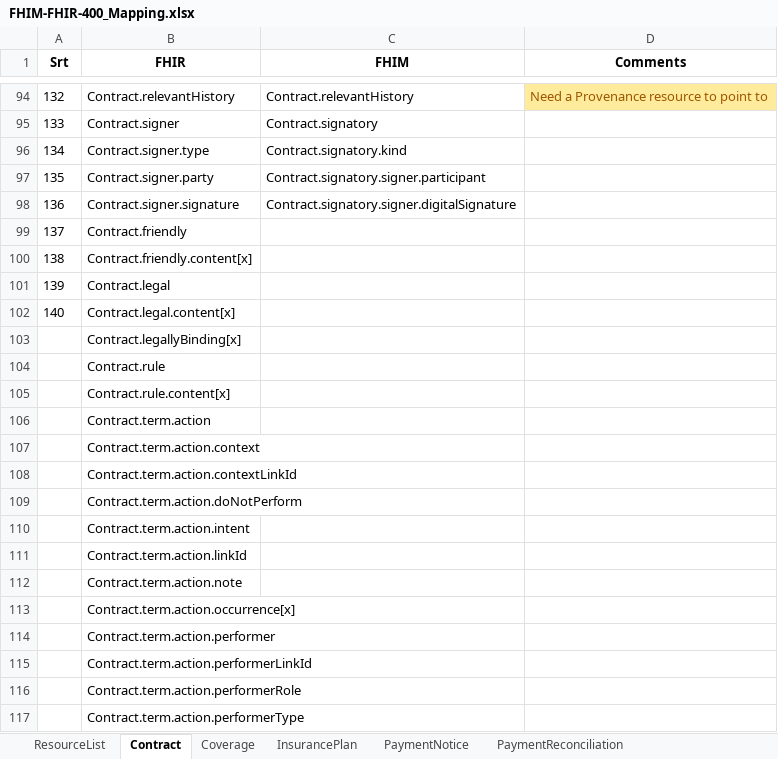
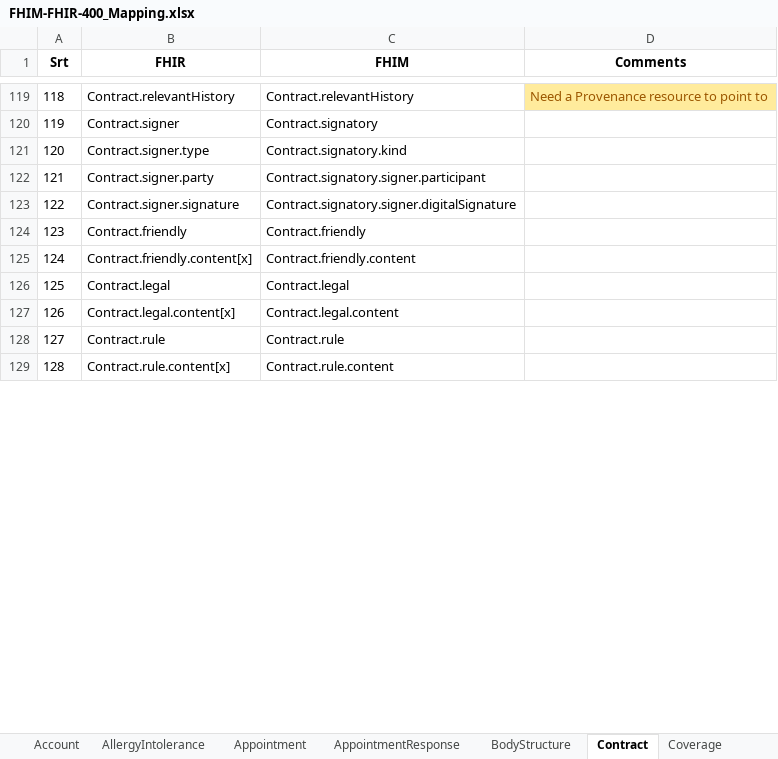
Before and after one commit to FHIMS/FHIMDocuments, an Excel workbook: FHIM Mapping/FHIM-FHIR-400_Mapping.xlsx, sheet Contract, drawn as a sheet; only a part is shown, gaps mark what is left out; values as stored, in another font and other column widths than the file's, no borders; removed rows and columns are numbered as before the commit, all else as after; the diff covers the shown part only; the diff names each change by its address in the sheet, - before the commit and + after, or states it on an @@ line.

Commit message:
# WARNING: head commit changed in the meantime
Merge branch 'master' of https://github.com/FHIMS/FHIMDocuments.git

```diff
--- a/FHIM Mapping/FHIM-FHIR-400_Mapping.xlsx (sheet Contract)
+++ b/FHIM Mapping/FHIM-FHIR-400_Mapping.xlsx (sheet Contract)
+sheet tab: Account
+sheet tab: AllergyIntolerance
+sheet tab: Appointment
+sheet tab: AppointmentResponse
+sheet tab: BodyStructure
@@ column A (Srt) renumbered between rows 85 and 129 @@
-C124 (FHIM): (empty)
+C124 (FHIM): Contract.friendly
-C125 (FHIM): (empty)
+C125 (FHIM): Contract.friendly.content
-C126 (FHIM): (empty)
+C126 (FHIM): Contract.legal
-C127 (FHIM): (empty)
+C127 (FHIM): Contract.legal.content
-row 103:  | Contract.legallyBinding[x]
-C128 (FHIM): (empty)
+C128 (FHIM): Contract.rule
-C129 (FHIM): (empty)
+C129 (FHIM): Contract.rule.content
-row 106:  | Contract.term.action
-row 107:  | Contract.term.action.context
-row 108:  | Contract.term.action.contextLinkId
-row 109:  | Contract.term.action.doNotPerform
-row 110:  | Contract.term.action.intent
-row 111:  | Contract.term.action.linkId
-row 112:  | Contract.term.action.note
-row 113:  | Contract.term.action.occurrence[x]
-row 114:  | Contract.term.action.performer
-row 115:  | Contract.term.action.performerLinkId
-row 116:  | Contract.term.action.performerRole
-row 117:  | Contract.term.action.performerType
```
Also changed, not shown: 24 added rows, 15 removed rows, 1 moved row, 24 edited cells and cell formats elsewhere in this sheet, sheet ResourceList, sheet PaymentReconciliation, sheet PaymentNotice, sheet Coverage, sheet InsurancePlan, other sheet tabs.
